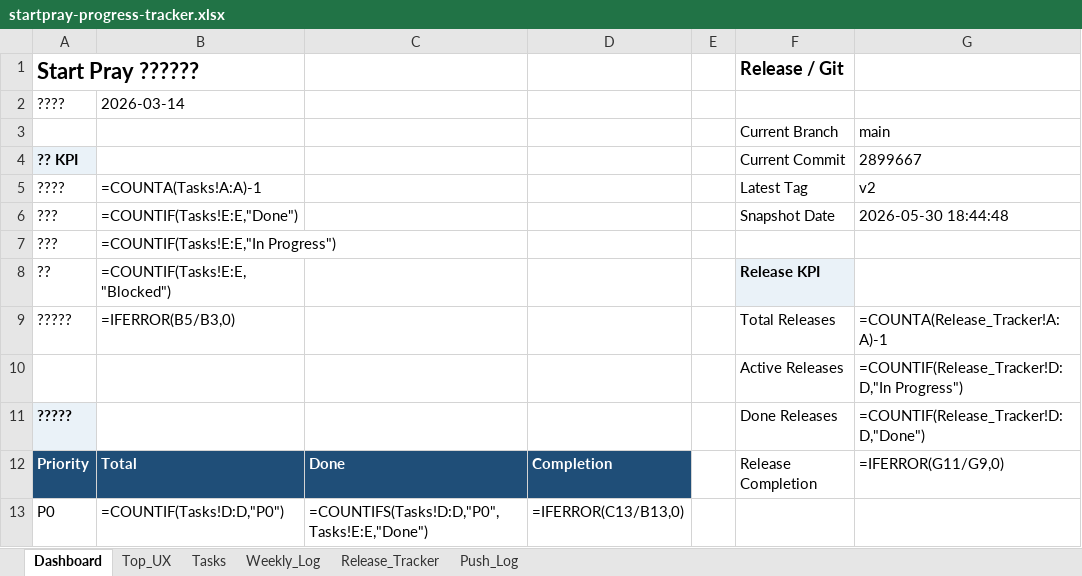
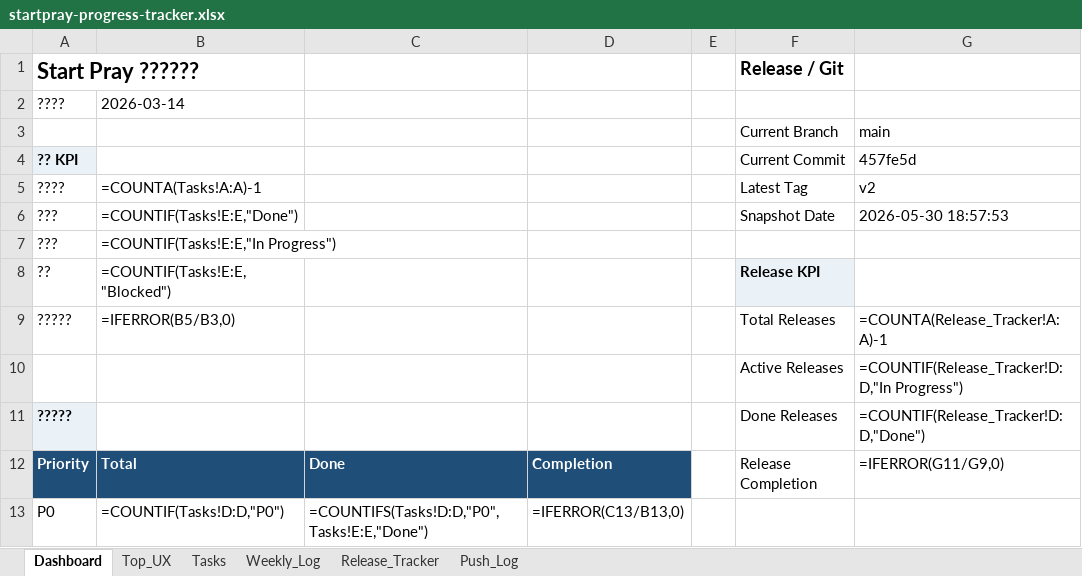
Before and after one commit to dan40912/Start-Pray, an Excel workbook: output/spreadsheet/startpray-progress-tracker.xlsx, sheet Dashboard, drawn as a sheet; only a part is shown; values as stored, in another font and other column widths than the file's, no borders; formulas without a stored value are shown as written; the diff names each change by its address in the sheet, - before the commit and + after, or states it on an @@ line.

```diff
--- a/output/spreadsheet/startpray-progress-tracker.xlsx (sheet Dashboard)
+++ b/output/spreadsheet/startpray-progress-tracker.xlsx (sheet Dashboard)
-G4: 2899667
+G4: 457fe5d
-G6: 2026-05-30 18:44:48
+G6: 2026-05-30 18:57:53
```
Also changed, not shown: sheet Push_Log, sheet Weekly_Log, 1 other file.
